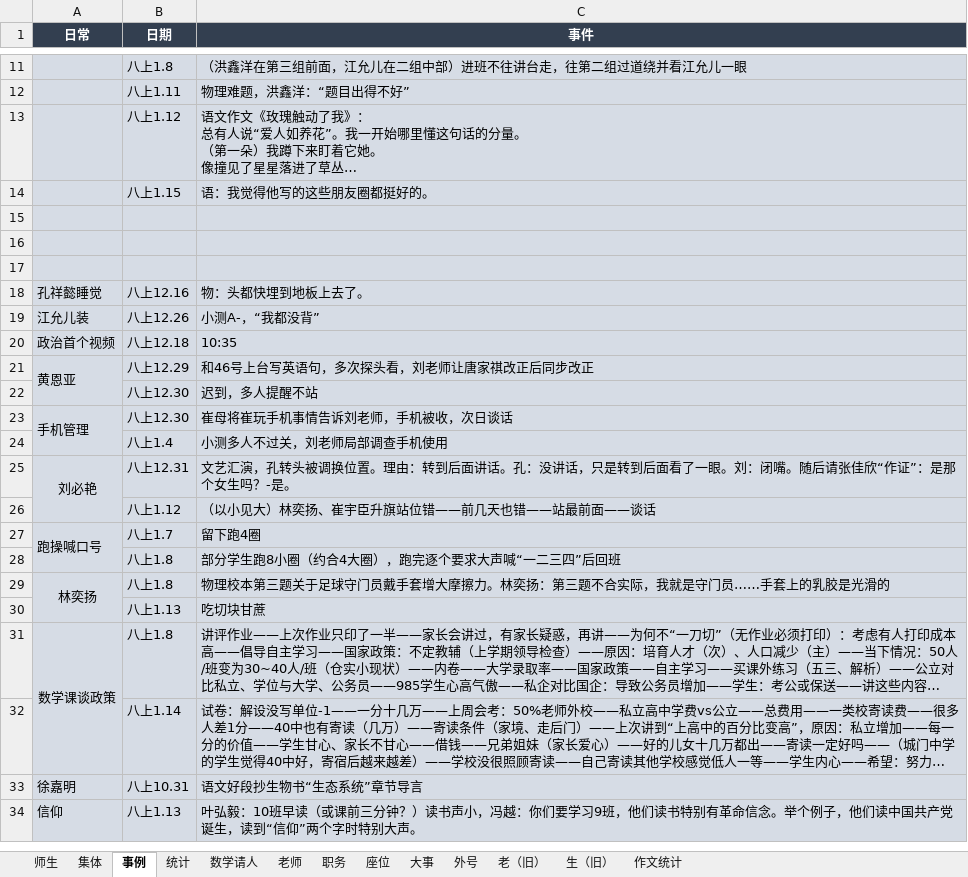
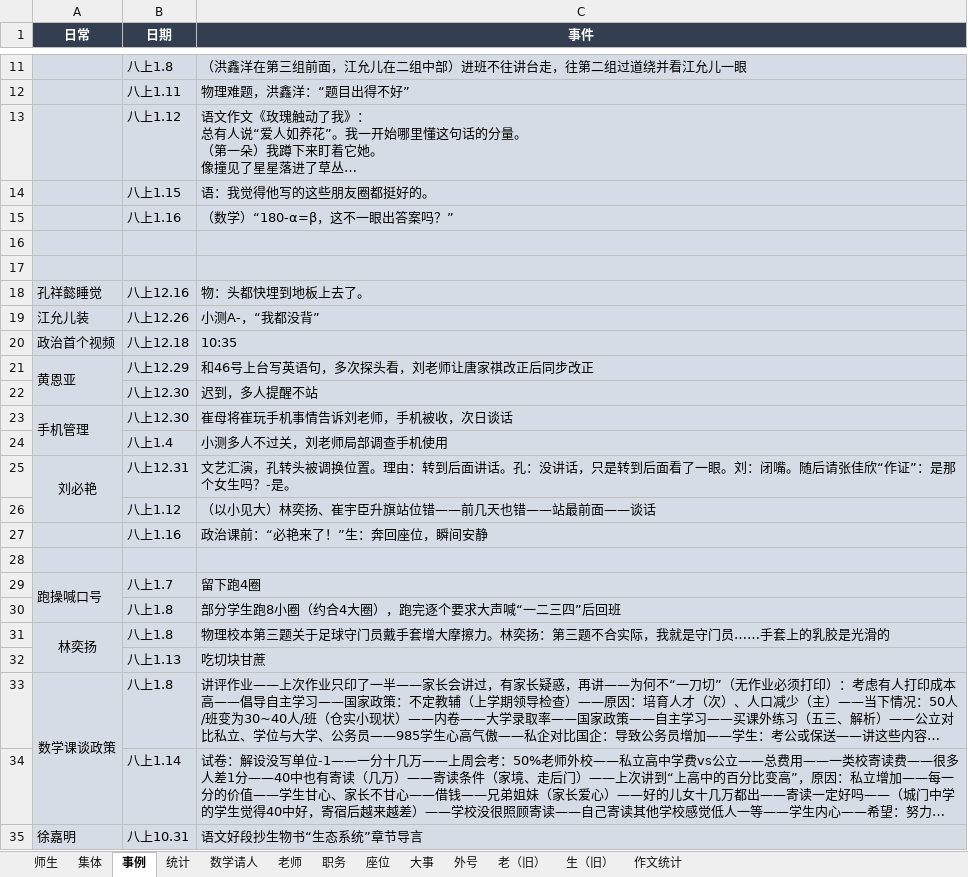
Before and after one commit to dsywy1698/dsywy1698.github.io, an Excel workbook: c/9班资料.xlsx, sheet 事例, drawn as a sheet; only a part is shown, gaps mark what is left out; the shorter side is filled out with more unchanged rows; long unchanged cells end in …; values as stored, in another font and other column widths than the file's, no borders; the diff names each change by its address in the sheet, - before the commit and + after, or states it on an @@ line.

```diff
--- a/c/9班资料.xlsx (sheet 事例)
+++ b/c/9班资料.xlsx (sheet 事例)
-row 15: (empty)
+row 15:  | 八上1.16 | （数学）“180-α=β，这不一眼出答案吗？”
+row 27:  | 八上1.16 | 政治课前：“必艳来了！”生：奔回座位，瞬间安静
+row 28: (empty)
```
Also changed, not shown: sheet 数学请人, sheet 统计, sheet 师生, 4 other files.
